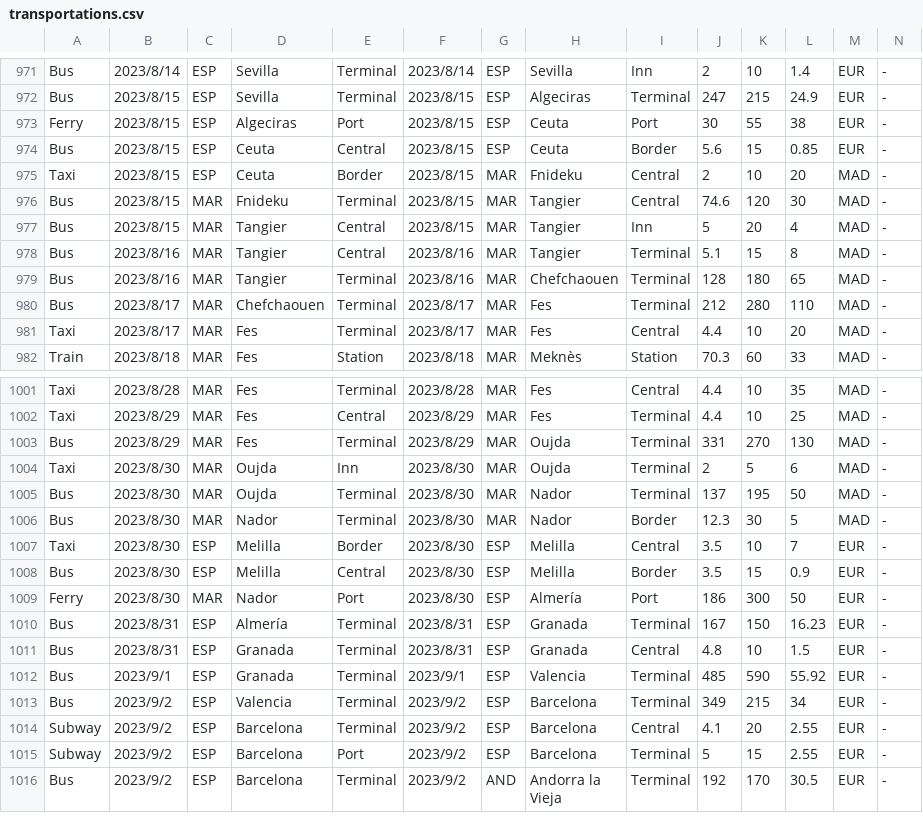
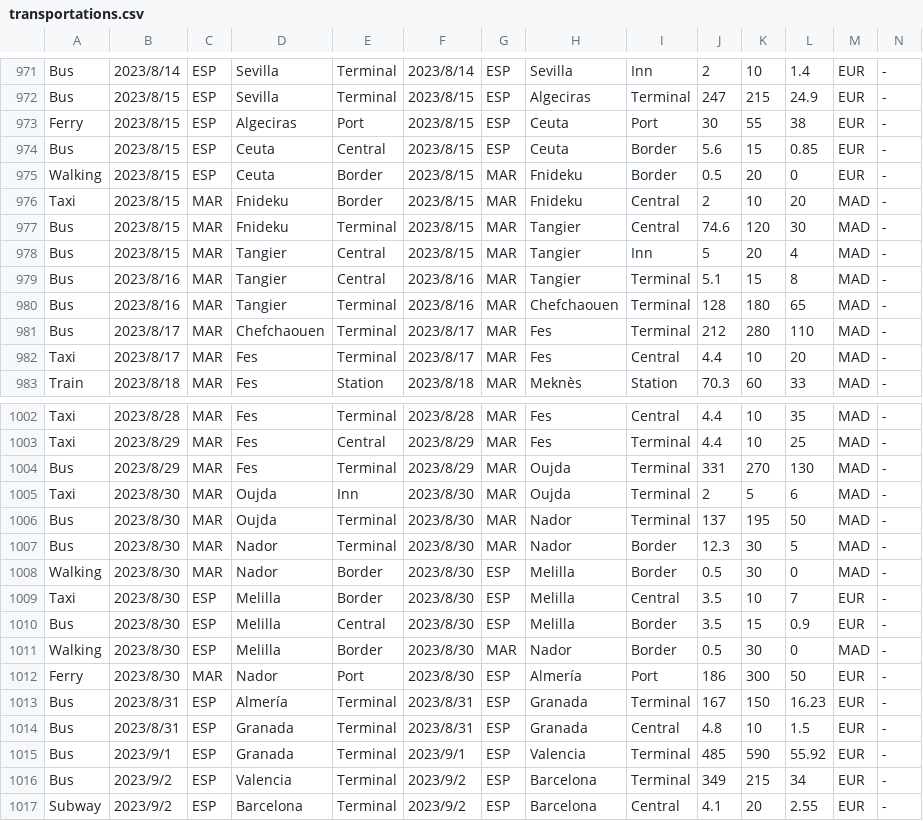
Before and after one commit to yomai-hiyashidewa/WorldTravelingLogger, a CSV file: documents/English/transportations.csv, drawn as a sheet; only a part is shown, gaps mark what is left out; the shorter side is filled out with more unchanged rows; addresses are those after the commit; rows hold the shown columns only; the diff names each change by its address in the sheet, - before the commit and + after, or states it on an @@ line.

```diff
--- a/documents/English/transportations.csv
+++ b/documents/English/transportations.csv
+row 975: Walking | 2023/8/15 | ESP | Ceuta | Border | 2023/8/15 | MAR | Fnideku | Border | 0.5 | 20 | 0 | EUR | -
-C976: ESP
+C976: MAR
-D976: Ceuta
+D976: Fnideku
+row 1008: Walking | 2023/8/30 | MAR | Nador | Border | 2023/8/30 | ESP | Melilla | Border | 0.5 | 30 | 0 | MAD | -
+row 1011: Walking | 2023/8/30 | ESP | Melilla | Border | 2023/8/30 | MAR | Nador | Border | 0.5 | 30 | 0 | MAD | -
```
Also changed, not shown: documents/English/sightseeing.csv.
